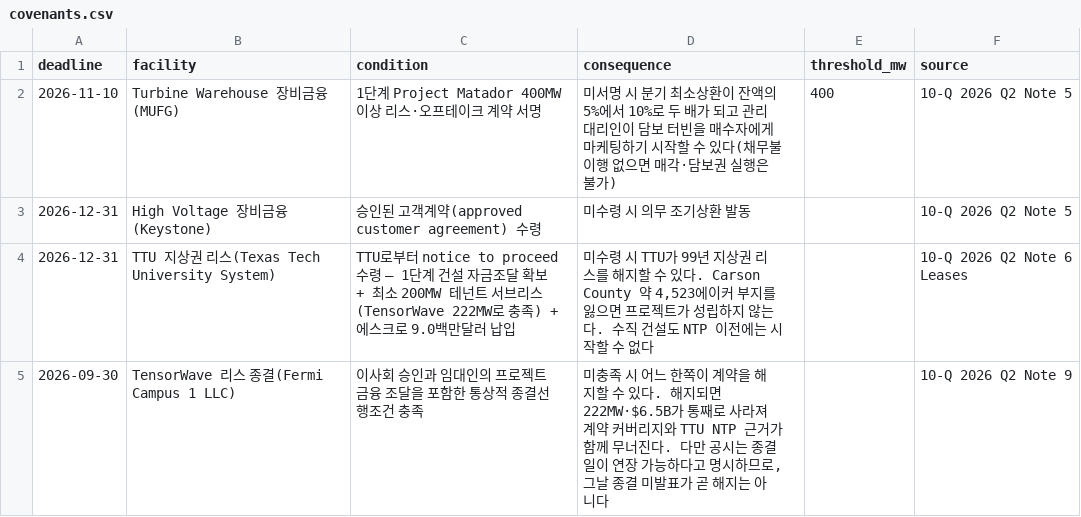
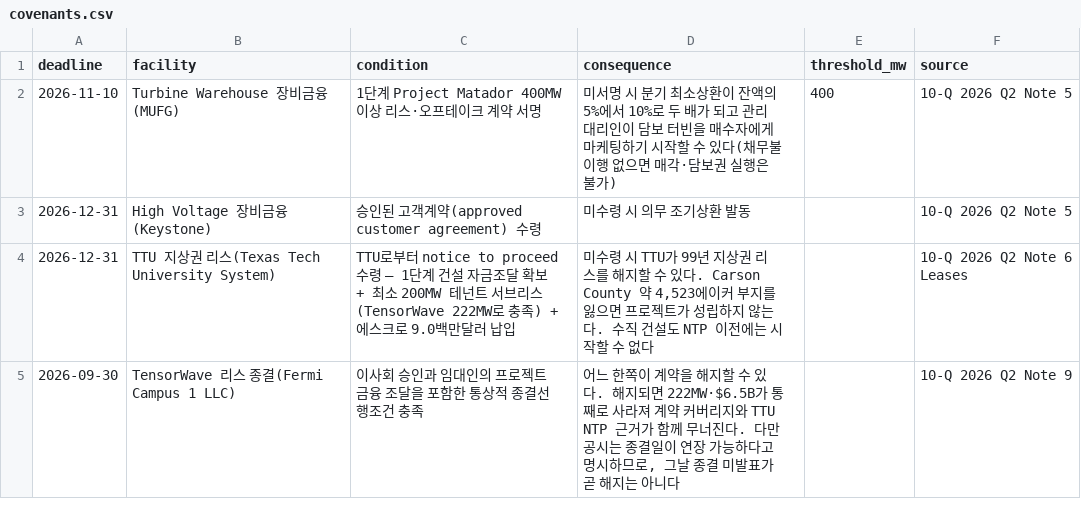
Before and after one commit to gtjdbfla/fermi-dashboard, a CSV file: data/covenants.csv, drawn as a sheet.

```diff
--- a/data/covenants.csv
+++ b/data/covenants.csv
@@ -4,2 +4,2 @@ deadline,facility,condition,consequence,threshold_mw,source
 2026-12-31,TTU 지상권 리스(Texas Tech University System),TTU로부터 notice to proceed 수령 — 1단계 건설 자금조달 확보 + 최소 200MW 테넌트 서브리스(TensorWave 222MW로 충족) + 에스크로 9.0백만달러 납입,"미수령 시 TTU가 99년 지상권 리스를 해지할 수 있다. Carson County 약 4,523에이커 부지를 잃으면 프로젝트가 성립하지 않는다. 수직 건설도 NTP 이전에는 시작할 수 없다",,10-Q 2026 Q2 Note 6 Leases
-2026-09-30,TensorWave 리스 종결(Fermi Campus 1 LLC),이사회 승인과 임대인의 프로젝트금융 조달을 포함한 통상적 종결선행조건 충족,"미충족 시 어느 한쪽이 계약을 해지할 수 있다. 해지되면 222MW·$6.5B가 통째로 사라져 계약 커버리지와 TTU NTP 근거가 함께 무너진다. 다만 공시는 종결일이 연장 가능하다고 명시하므로, 그날 종결 미발표가 곧 해지는 아니다",,10-Q 2026 Q2 Note 9
+2026-09-30,TensorWave 리스 종결(Fermi Campus 1 LLC),이사회 승인과 임대인의 프로젝트금융 조달을 포함한 통상적 종결선행조건 충족,"어느 한쪽이 계약을 해지할 수 있다. 해지되면 222MW·$6.5B가 통째로 사라져 계약 커버리지와 TTU NTP 근거가 함께 무너진다. 다만 공시는 종결일이 연장 가능하다고 명시하므로, 그날 종결 미발표가 곧 해지는 아니다",,10-Q 2026 Q2 Note 9
```
